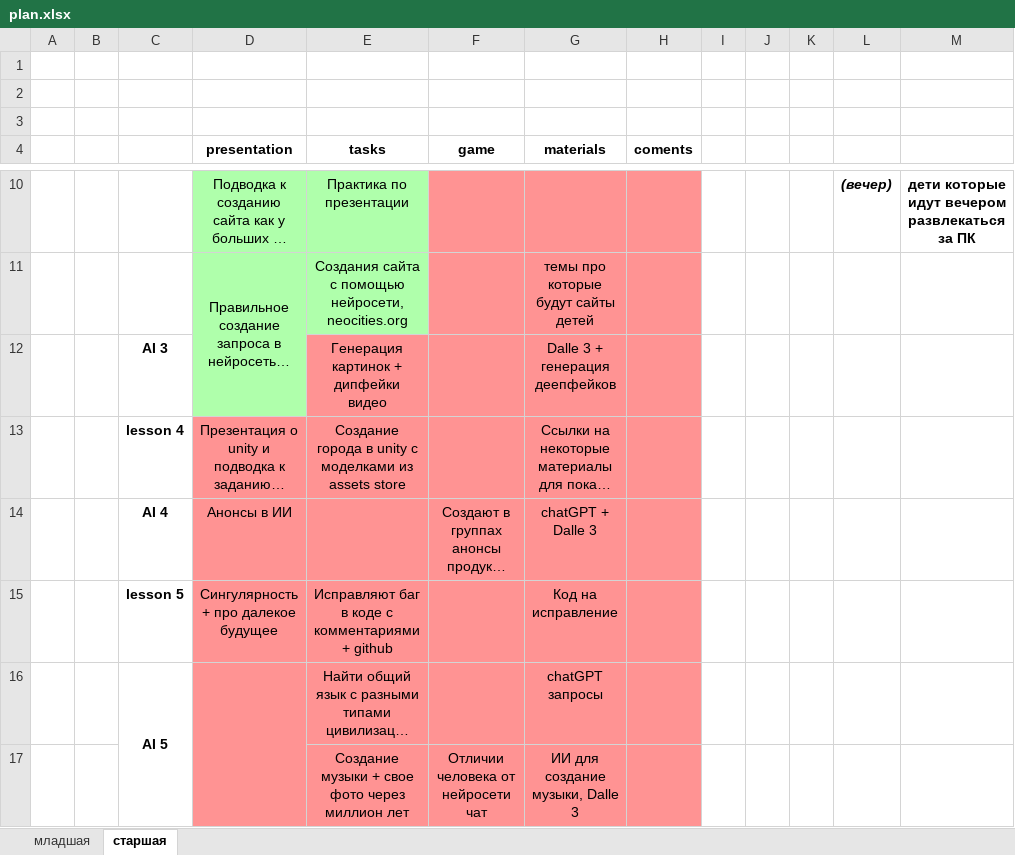
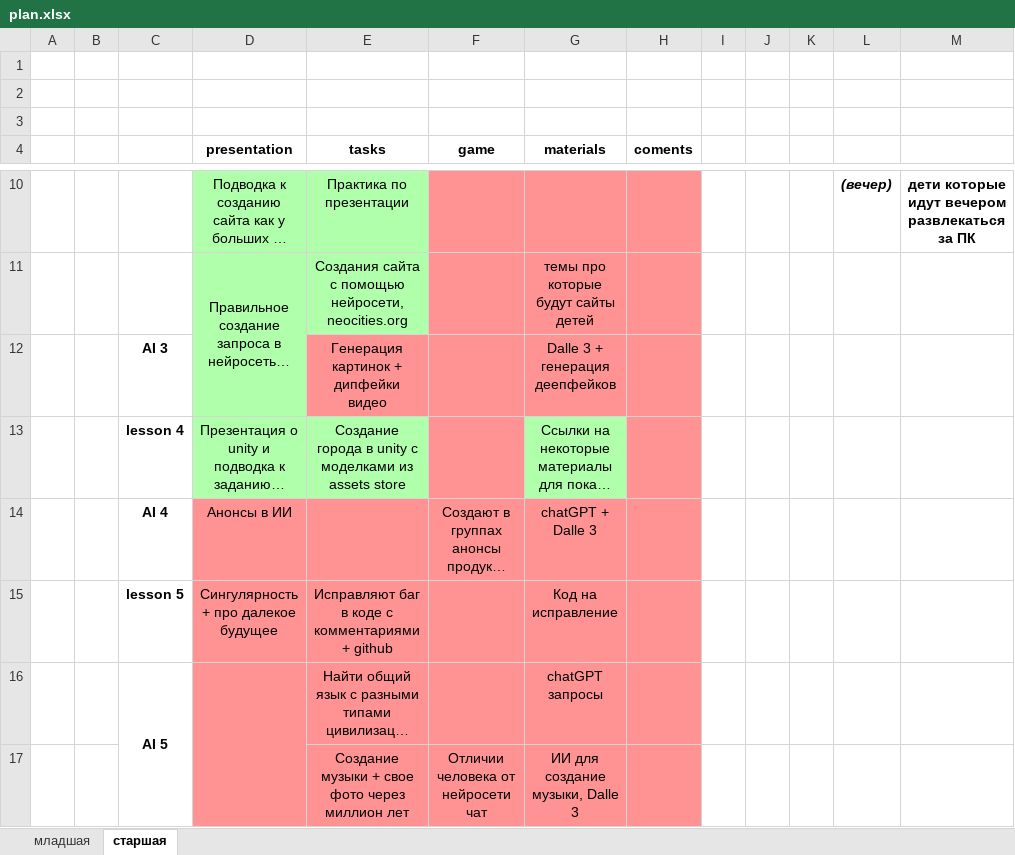
Before and after one commit to RobertsRob/HelloItCamp2025, an Excel workbook: plan.xlsx, sheet старшая, drawn as a sheet; only a part is shown, gaps mark what is left out; long unchanged cells end in …; values as stored, in another font and other column widths than the file's, no borders; the diff names each change by its address in the sheet, - before the commit and + after, or states it on an @@ line.

Commit message:
Added day 4 unity presentation

```diff
--- a/plan.xlsx (sheet старшая)
+++ b/plan.xlsx (sheet старшая)
-D13:E13 fill: #FF9393
+D13:E13 fill: #AFFFAB
-G13 fill: #FF9393
+G13 fill: #AFFFAB
```
Also changed, not shown: 1 other file.
